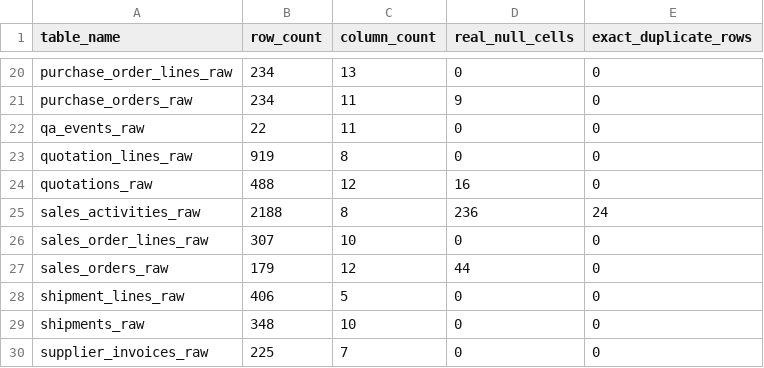
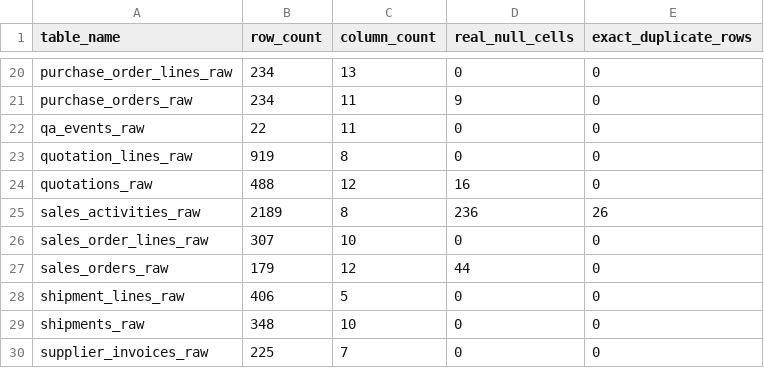
Before and after one commit to FatBoyIL/SEPRO_Cleaning_Data, a CSV file: reports/01_profile/bronze_table_profile.csv, drawn as a sheet; only a part is shown, gaps mark what is left out.

```diff
--- a/reports/01_profile/bronze_table_profile.csv
+++ b/reports/01_profile/bronze_table_profile.csv
@@ -24,3 +24,3 @@ quotation_lines_raw,919,8,0,0
 quotations_raw,488,12,16,0
-sales_activities_raw,2188,8,236,24
+sales_activities_raw,2189,8,236,26
 sales_order_lines_raw,307,10,0,0
```
Also changed, not shown: reports/01_profile/bronze_column_profile.csv, reports/02_data_quality/dq_datatype_issues.csv, 8 other files.
